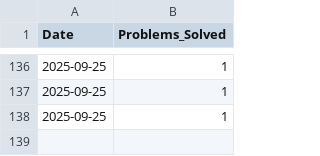
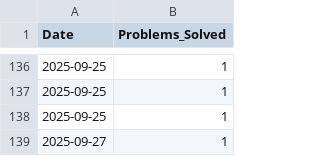
Before and after one commit to aimldinesh/data-science-coding-log, a CSV file: daily_stats.csv, drawn as a sheet; only a part is shown, gaps mark what is left out.

```diff
--- a/daily_stats.csv
+++ b/daily_stats.csv
@@ -138 +138,2 @@ Date,Problems_Solved
 2025-09-25,1
+2025-09-27,1
```
Also changed, not shown: 4 other files.
